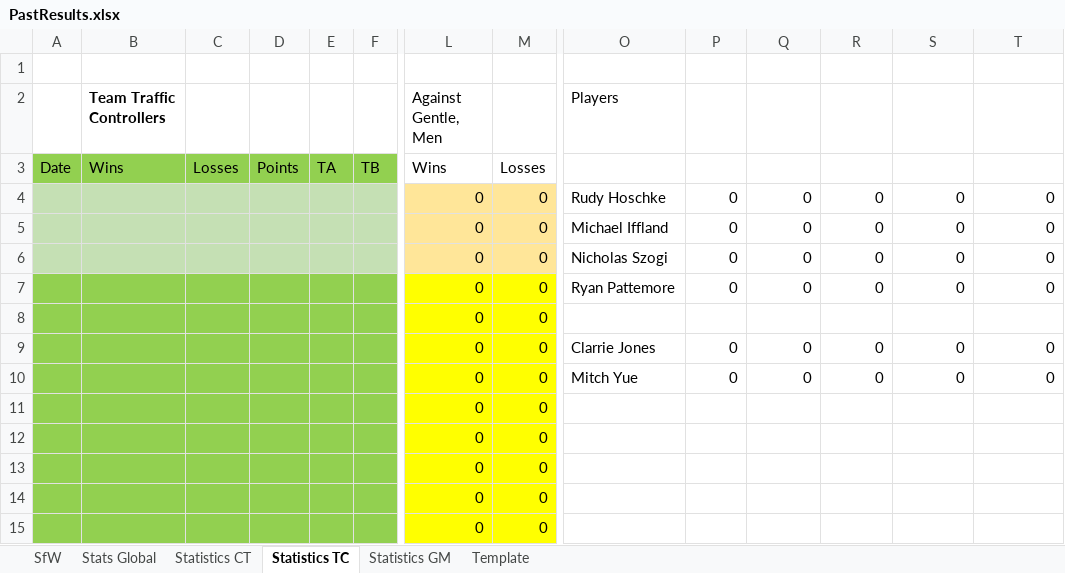
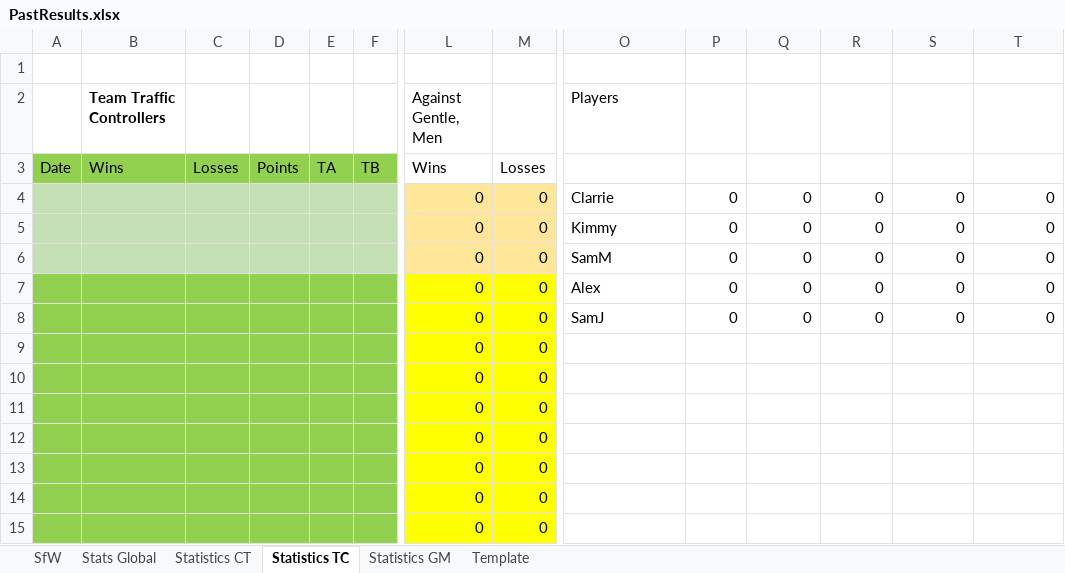
Before and after one commit to KingGoose20/LTBO, an Excel workbook: Other Files/PastResults.xlsx, sheet Statistics TC, drawn as a sheet; only a part is shown, gaps mark what is left out; values as stored, in another font and other column widths than the file's, no borders; table styles not drawn; removed rows and columns are numbered as before the commit, all else as after; rows hold the shown columns only; the diff names each change by its address in the sheet, - before the commit and + after, or states it on an @@ line.

```diff
--- a/Other Files/PastResults.xlsx (sheet Statistics TC)
+++ b/Other Files/PastResults.xlsx (sheet Statistics TC)
+row 4:  |  |  |  |  |  | 0 | 0 | Clarrie | 0 | 0 | 0 | 0 | 0
-O5 (Players): Rudy Hoschke
+O5 (Players): Kimmy
-O6 (Players): Michael Iffland
+O6 (Players): SamM
-A7:F7 fill: #C5E0B4
+A7:F7 fill: #92D050
-L7:M7 fill: #FFE699
+L7:M7 fill: #FFFF00
-O7 (Players): Nicholas Szogi
+O7 (Players): Alex
-O8 (Players): Ryan Pattemore
+O8 (Players): SamJ
-row 9:  |  |  |  |  |  | 0 | 0 | Clarrie Jones | 0 | 0 | 0 | 0 | 0
-row 10:  |  |  |  |  |  | 0 | 0 | Mitch Yue | 0 | 0 | 0 | 0 | 0
+row 10:  |  |  |  |  |  | 0 | 0
```
Also changed, not shown: sheet SfW, sheet Statistics CT, sheet Statistics GM, sheet Stats Global, formulas that keep their value, 3 other files.
